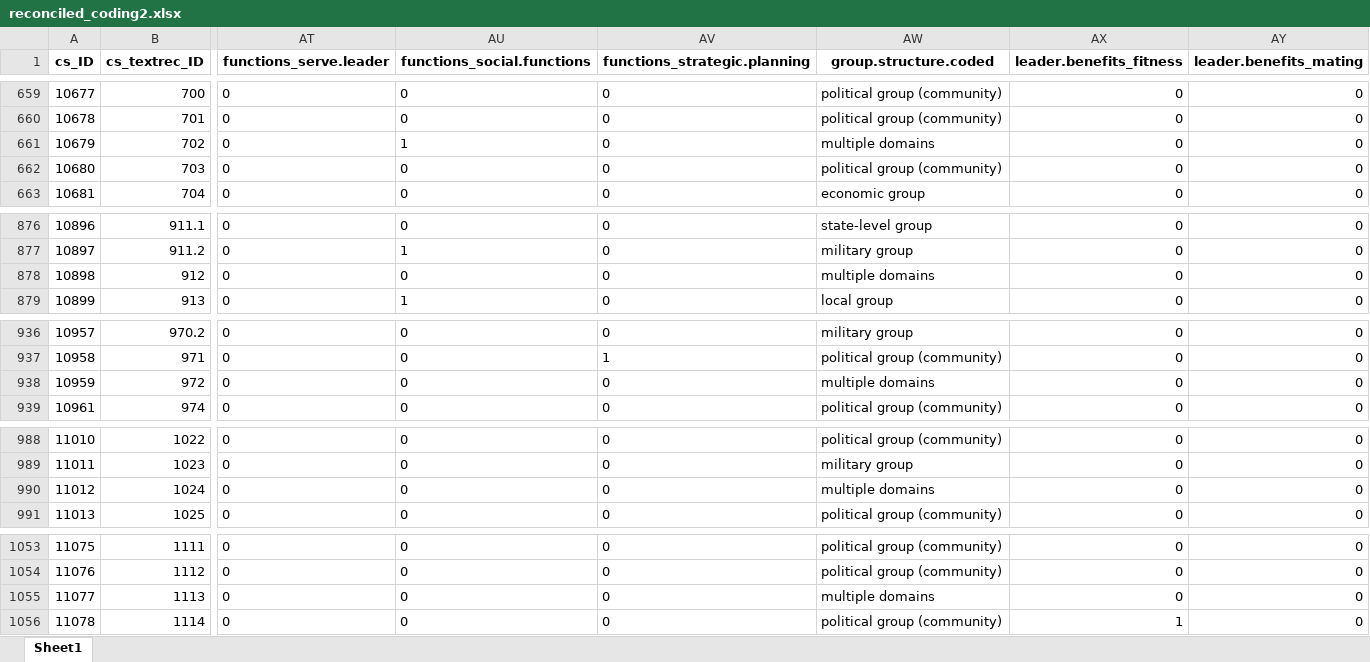
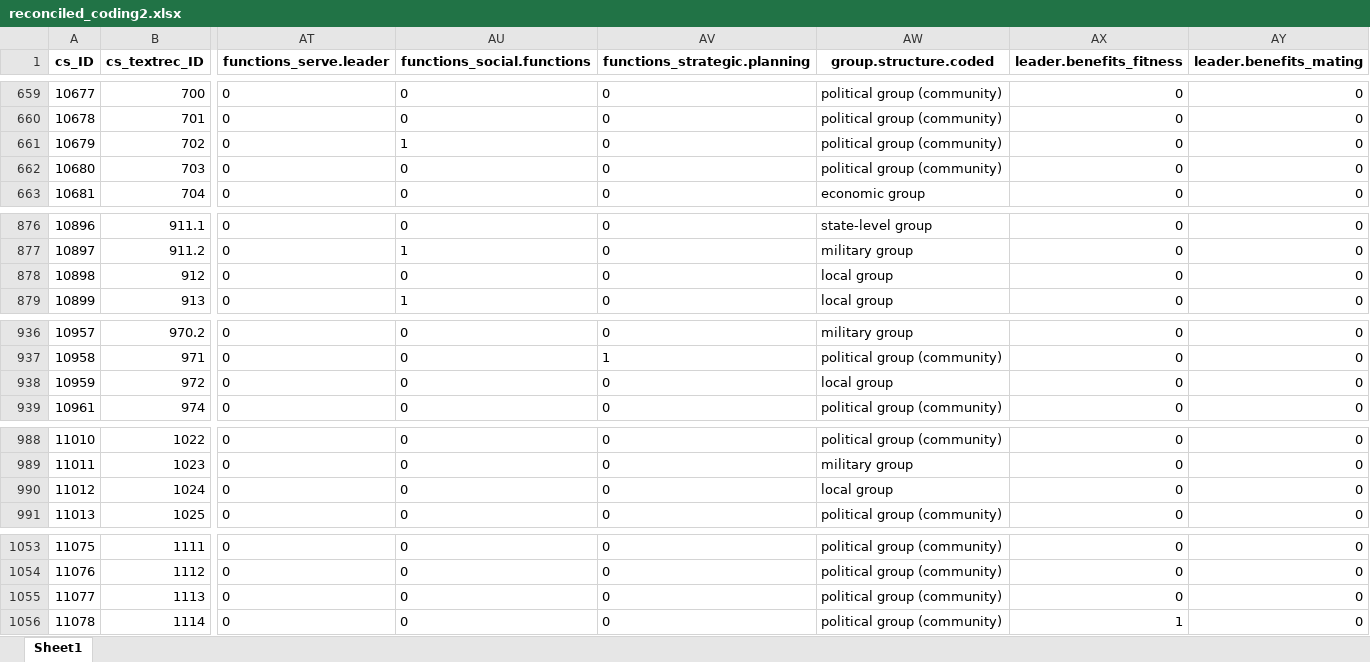
Before and after one commit to zhgarfield/leadershipdata, an Excel workbook: data-raw/reconciled_coding2.xlsx, sheet Sheet1, drawn as a sheet; only a part is shown, gaps mark what is left out; values as stored, in another font and other column widths than the file's, no borders; the diff covers the shown part only; the diff names each change by its address in the sheet, - before the commit and + after, or states it on an @@ line.

Commit message:
Updated data files. Re-coded "multiple domains" group structure to better comport with revised coding scheme of groups.

```diff
--- a/data-raw/reconciled_coding2.xlsx (sheet Sheet1)
+++ b/data-raw/reconciled_coding2.xlsx (sheet Sheet1)
-AW661 (group.structure.coded): multiple domains
+AW661 (group.structure.coded): political group (community)
-AW878 (group.structure.coded): multiple domains
+AW878 (group.structure.coded): local group
-AW938 (group.structure.coded): multiple domains
+AW938 (group.structure.coded): local group
-AW990 (group.structure.coded): multiple domains
+AW990 (group.structure.coded): local group
-AW1055 (group.structure.coded): multiple domains
+AW1055 (group.structure.coded): political group (community)
```
Also changed, not shown: 13 edited cells elsewhere in this sheet, 1 other file.
